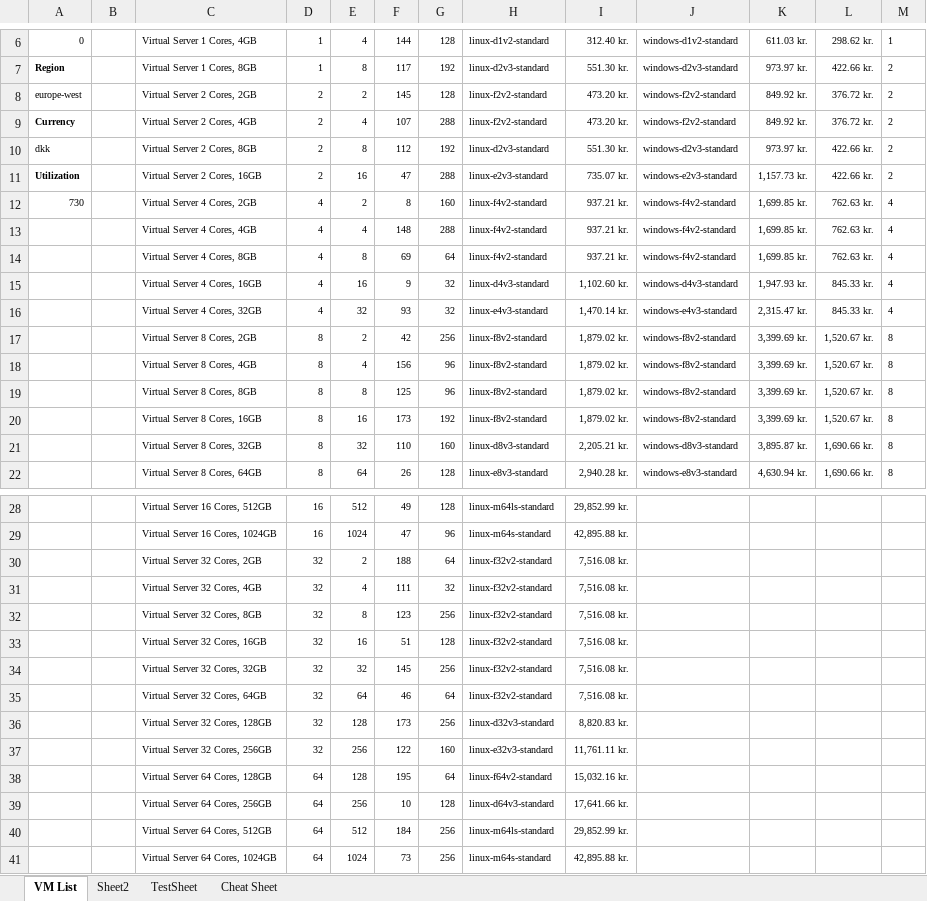
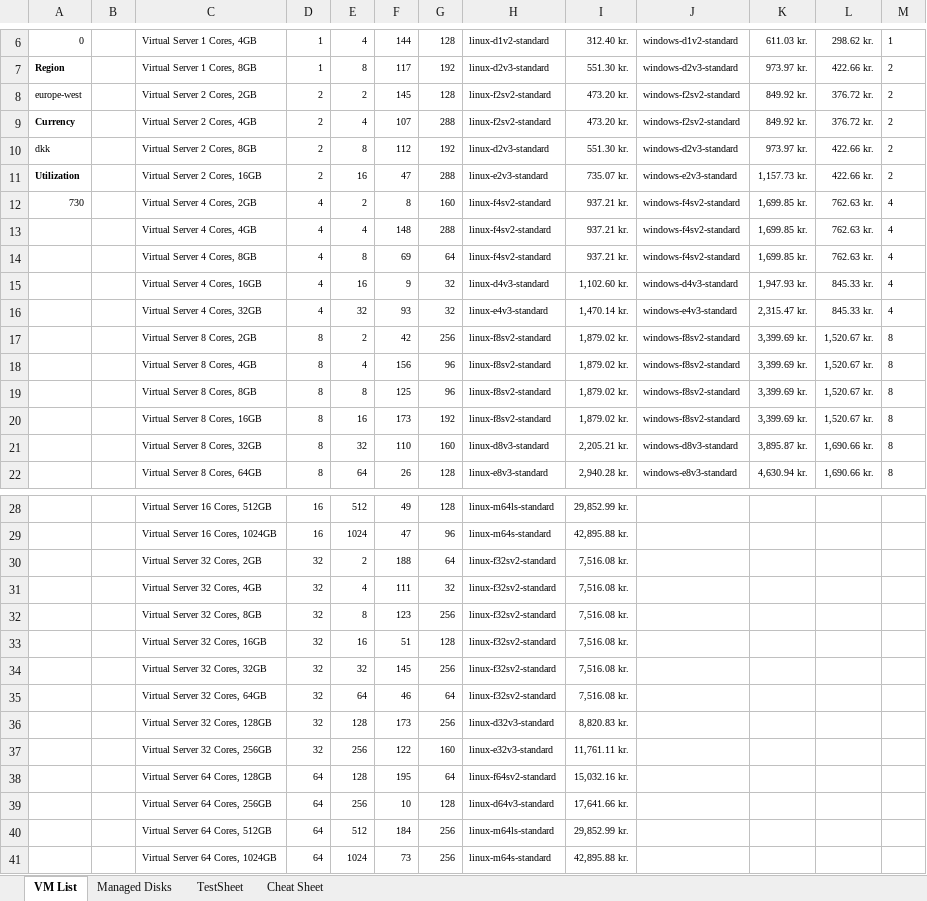
Before and after one commit to PowerFeature/excelAzureVmPricing, an Excel workbook: Example.xlsm, sheet VM List, drawn as a sheet; only a part is shown, gaps mark what is left out; values as stored, in another font and other column widths than the file's, no borders; the diff names each change by its address in the sheet, - before the commit and + after, or states it on an @@ line.

```diff
--- a/Example.xlsm (sheet VM List)
+++ b/Example.xlsm (sheet VM List)
-sheet tab: Sheet2
+sheet tab: Managed Disks
-H8:H9: linux-f2v2-standard
+H8:H9: linux-f2sv2-standard
-J8:J9: windows-f2v2-standard
+J8:J9: windows-f2sv2-standard
-H12:H14: linux-f4v2-standard
+H12:H14: linux-f4sv2-standard
-J12:J14: windows-f4v2-standard
+J12:J14: windows-f4sv2-standard
-H17:H20: linux-f8v2-standard
+H17:H20: linux-f8sv2-standard
-J17:J20: windows-f8v2-standard
+J17:J20: windows-f8sv2-standard
-H30:H35: linux-f32v2-standard
+H30:H35: linux-f32sv2-standard
-H38: linux-f64v2-standard
+H38: linux-f64sv2-standard
```
Also changed, not shown: sheet TestSheet, sheet Managed Disks, sheet Cheat Sheet, charts or pictures.
